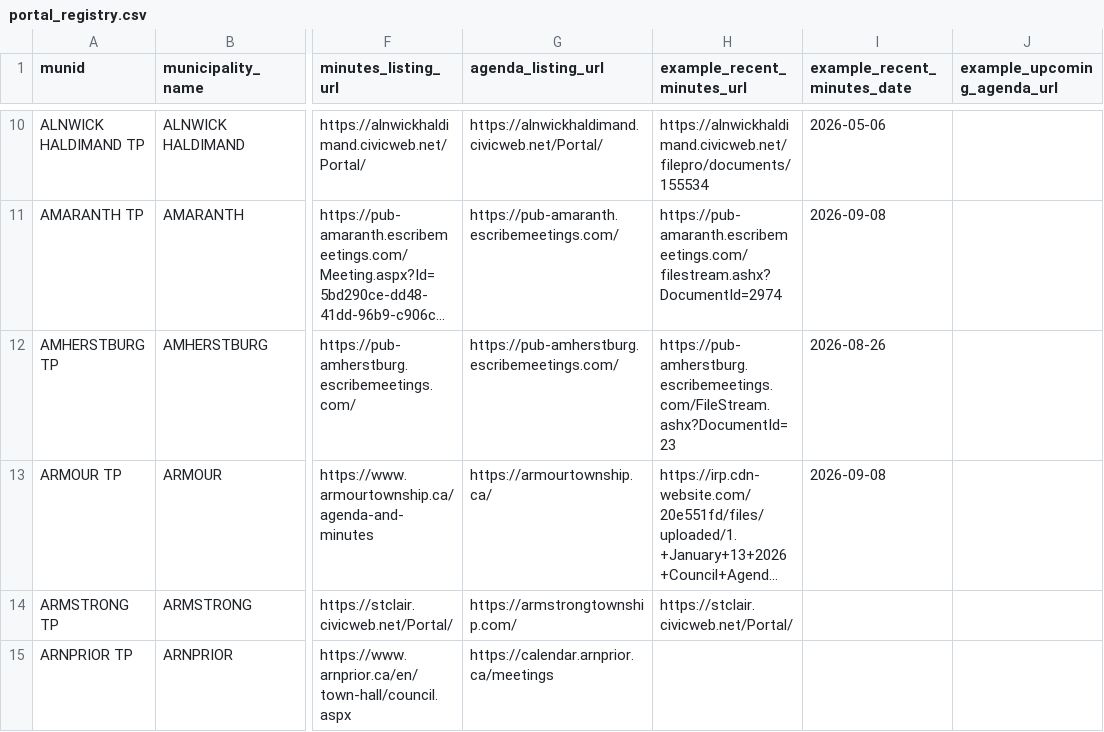
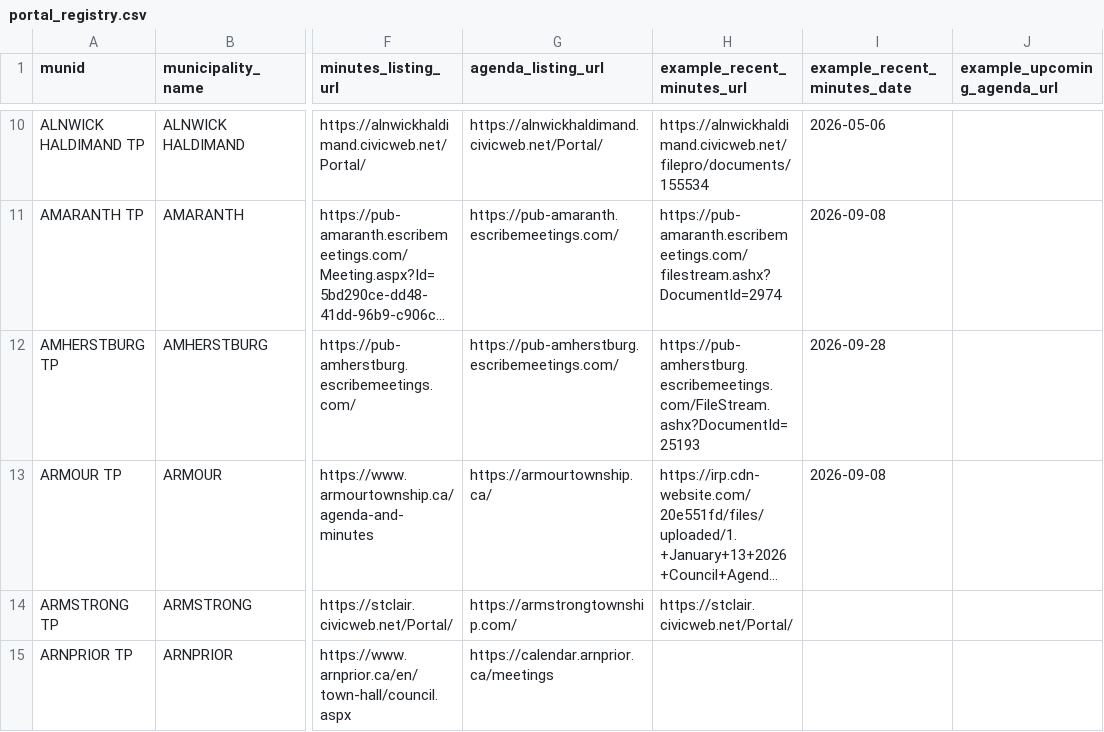
Before and after one commit to BLeFort2025/county-bylaw-maps, a CSV file: signals/portal_registry.csv, drawn as a sheet; only a part is shown, gaps mark what is left out; long unchanged cells end in …; the diff covers the shown part only; the diff names each change by its address in the sheet, - before the commit and + after, or states it on an @@ line.

Commit message:
auto: weekly refresh of portal registry URLs

```diff
--- a/signals/portal_registry.csv
+++ b/signals/portal_registry.csv
-H12 (example_recent_minutes_url): https://pub-amherstburg.escribemeetings.com/FileStream.ashx?DocumentId=23
+H12 (example_recent_minutes_url): https://pub-amherstburg.escribemeetings.com/FileStream.ashx?DocumentId=25193
-I12 (example_recent_minutes_date): 2026-08-26
+I12 (example_recent_minutes_date): 2026-09-28
```
Also changed, not shown: 29 edited cells elsewhere in this file.
